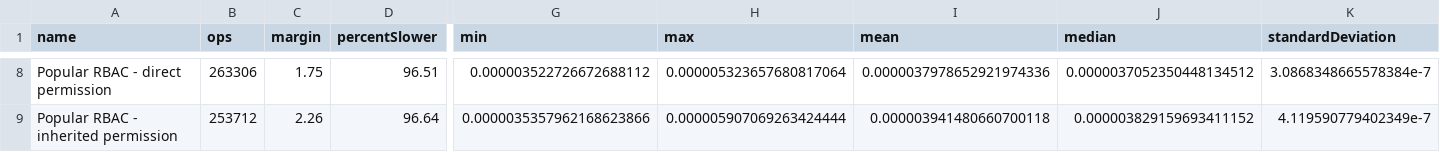
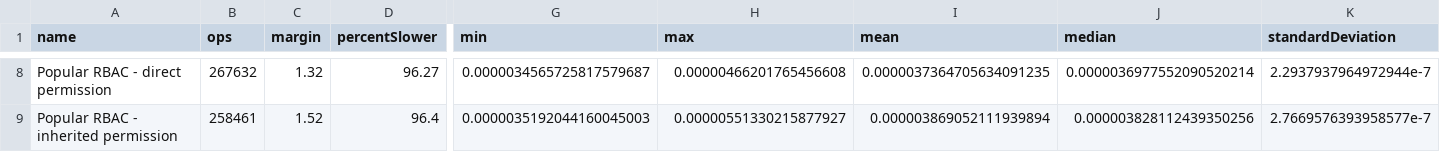
Before and after one commit to phellipeandrade/rbac, a CSV file: benchmarks/results/rbac-comparison.csv, drawn as a sheet; only a part is shown, gaps mark what is left out; the diff covers the shown part only; the diff names each change by its address in the sheet, - before the commit and + after, or states it on an @@ line.

```diff
--- a/benchmarks/results/rbac-comparison.csv
+++ b/benchmarks/results/rbac-comparison.csv
-B8 (ops): 263306
+B8 (ops): 267632
-C8 (margin): 1.75
+C8 (margin): 1.32
-D8 (percentSlower): 96.51
+D8 (percentSlower): 96.27
-G8 (min): 0.000003522726672688112
+G8 (min): 0.0000034565725817579687
-H8 (max): 0.000005323657680817064
+H8 (max): 0.00000466201765456608
-I8 (mean): 0.0000037978652921974336
+I8 (mean): 0.0000037364705634091235
-J8 (median): 0.0000037052350448134512
+J8 (median): 0.0000036977552090520214
-K8 (standardDeviation): 3.0868348665578384e-7
+K8 (standardDeviation): 2.2937937964972944e-7
-B9 (ops): 253712
+B9 (ops): 258461
-C9 (margin): 2.26
+C9 (margin): 1.52
-D9 (percentSlower): 96.64
+D9 (percentSlower): 96.4
-G9 (min): 0.0000035357962168623866
+G9 (min): 0.0000035192044160045003
-H9 (max): 0.000005907069263424444
+H9 (max): 0.00000551330215877927
-I9 (mean): 0.000003941480660700118
+I9 (mean): 0.000003869052111939894
-J9 (median): 0.000003829159693411152
+J9 (median): 0.000003828112439350256
-K9 (standardDeviation): 4.119590779402349e-7
+K9 (standardDeviation): 2.7669576393958577e-7
```
Also changed, not shown: 177 edited cells elsewhere in this file, 3 other files.
